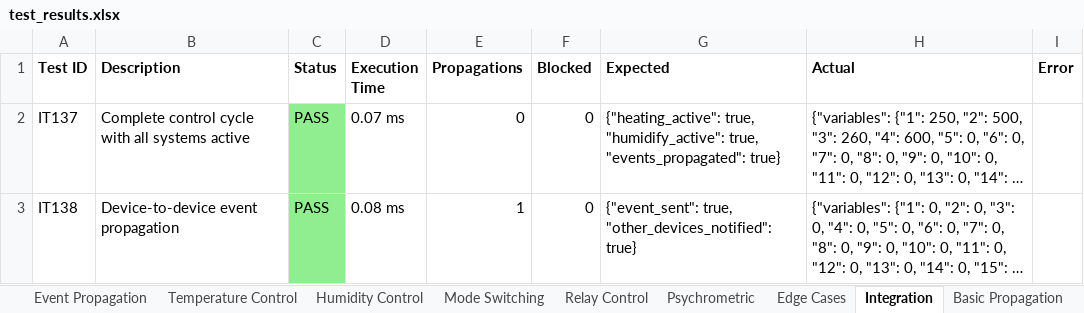
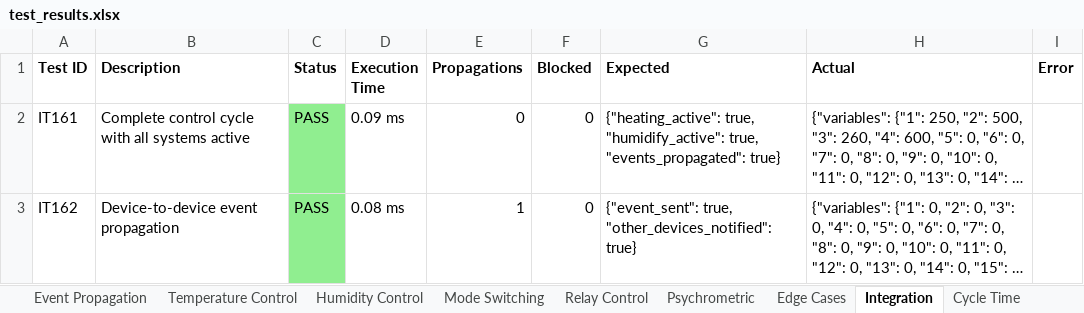
Before and after one commit to kekhazkft-code/lua, an Excel workbook: test_reports/test_results.xlsx, sheet Integration, drawn as a sheet; only a part is shown; long unchanged cells end in …; values as stored, in another font and other column widths than the file's, no borders; the diff covers the shown part only; the diff names each change by its address in the sheet, - before the commit and + after, or states it on an @@ line.

```diff
--- a/test_reports/test_results.xlsx (sheet Integration)
+++ b/test_reports/test_results.xlsx (sheet Integration)
+sheet tab: Cycle Time
-A2 (Test ID): IT137
+A2 (Test ID): IT161
-D2 (Execution Time): 0.07 ms
+D2 (Execution Time): 0.09 ms
-A3 (Test ID): IT138
+A3 (Test ID): IT162
```
Also changed, not shown: 4 added rows elsewhere in this sheet, sheet Detailed Results, sheet Concurrent Control, sheet Psychrometric, sheet Basic Propagation, sheet Deadband, sheet Season Mode, 25 more sheets, 2 other files.
